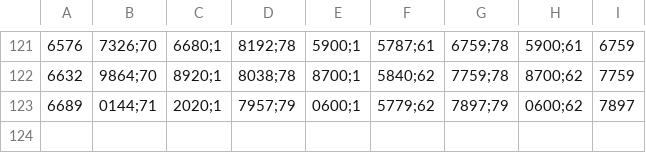
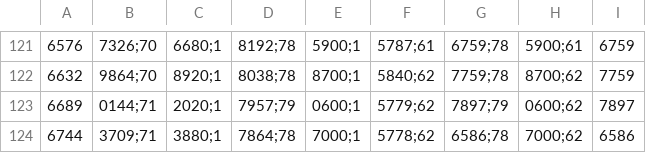
Before and after one commit to Georgsiedel/robust_training, a CSV file: results/CIFAR100/WideResNet_28_4/config3_learning_curve_run_0.csv, drawn as a sheet; only a part is shown, gaps mark what is left out; the diff names each change by its address in the sheet, - before the commit and + after, or states it on an @@ line.

```diff
--- a/results/CIFAR100/WideResNet_28_4/config3_learning_curve_run_0.csv
+++ b/results/CIFAR100/WideResNet_28_4/config3_learning_curve_run_0.csv
+row 124: 6744 | 3709;71 | 3880;1 | 7864;78 | 7000;1 | 5778;62 | 6586;78 | 7000;62 | 6586
```
Also changed, not shown: 1 other file.
